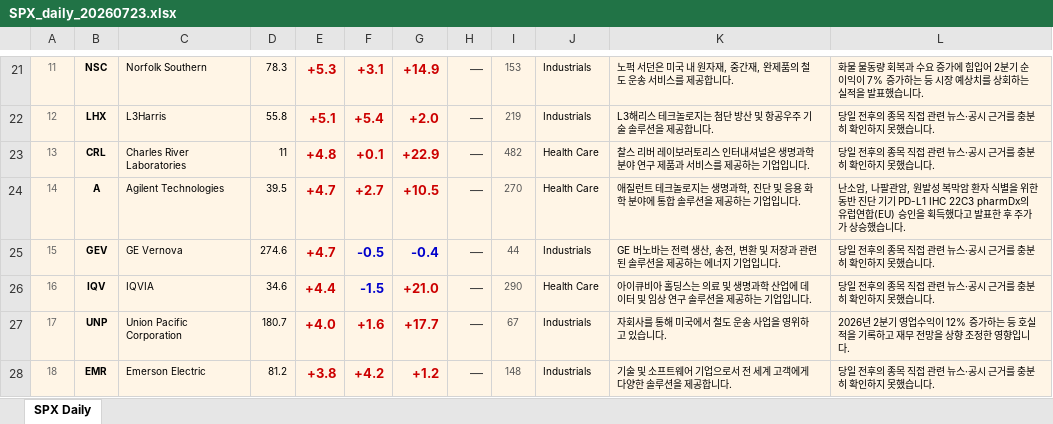
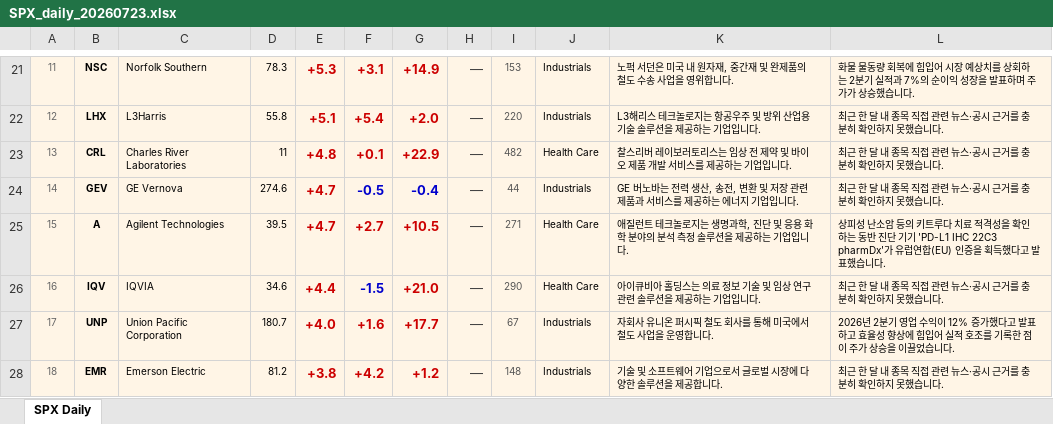
Before and after one commit to luca4dnsr/Stock-Market-Update, an Excel workbook: output/SPX_daily_20260723.xlsx, sheet SPX Daily, drawn as a sheet; only a part is shown, gaps mark what is left out; values as stored, in another font and other column widths than the file's, no borders; the diff covers the shown part only; the diff names each change by its address in the sheet, - before the commit and + after, or states it on an @@ line.

```diff
--- a/output/SPX_daily_20260723.xlsx (sheet SPX Daily)
+++ b/output/SPX_daily_20260723.xlsx (sheet SPX Daily)
-K21: 노퍽 서던은 미국 내 원자재, 중간재, 완제품의 철도 운송 서비스를 제공합니다.
+K21: 노퍽 서던은 미국 내 원자재, 중간재 및 완제품의 철도 수송 사업을 영위합니다.
-L21: …량 회복과 수요 증가에 힘입어 2분기 순이익이 7% 증가하는 등 시장 예상치를 상회하는 실적을 발표했습니다…
+L21: …량 회복에 힘입어 시장 예상치를 상회하는 2분기 실적과 7%의 순이익 성장을 발표하며 주가가 상승했습니다…
-I22: 219
+I22: 220
-K22: L3해리스 테크놀로지는 첨단 방산 및 항공우주 기술 솔루션을 제공합니다.
+K22: L3해리스 테크놀로지는 항공우주 및 방위 산업용 기술 솔루션을 제공하는 기업입니다.
-L22:L23: 당일 전후의 종목 직접 관련 뉴스·공시 근거를 충분히 확인하지 못했습니다.
+L22:L23: 최근 한 달 내 종목 직접 관련 뉴스·공시 근거를 충분히 확인하지 못했습니다.
-K23: 찰스 리버 레이보러토리스 인터내셔널은 생명과학 분야 연구 제품과 서비스…
+K23: 찰스리버 레이보러토리스는 임상 전 제약 및 바이오 제품 개발 서비스…
-B24: A
+B24: GEV
-C24: Agilent Technologies
+C24: GE Vernova
-D24: 39.5
+D24: 274.6
-F24: +2.7
+F24: -0.5
-F24:G24 text colour: #CC0000
+F24:G24 text colour: #0000CC
-G24: +10.5
+G24: -0.4
-I24: 270
+I24: 44
-J24: Health Care
+J24: Industrials
-K24: 애질런트 테크놀로지는 생명과학, 진단 및 응용 화학 분야에 통합 솔루션을 제공하는 기업입…
+K24: GE 버노바는 전력 생산, 송전, 변환 및 저장 관련 제품과 서비스를 제공하는 에너지 기업입…
-L24: 난소암, 나팔관암, 원발성 복막암 환자 식별을 위한 동반 진단 기기 PD-L1 IHC 22C3 pharmDx의 유럽연합(EU) 승인을 획득했다고 발표한 후 주가가 상승했습니다…
+L24: 최근 한 달 내 종목 직접 관련 뉴스·공시 근거를 충분히 확인하지 못했습니다…
-B25: GEV
+B25: A
-C25: GE Vernova
+C25: Agilent Technologies
-D25: 274.6
+D25: 39.5
-F25: -0.5
+F25: +2.7
-F25:G25 text colour: #0000CC
+F25:G25 text colour: #CC0000
-G25: -0.4
+G25: +10.5
-I25: 44
+I25: 271
-J25: Industrials
+J25: Health Care
-K25: GE 버노바는 전력 생산, 송전, 변환 및 저장과 관련된 솔루션을 제공하는 에너지 기업입…
+K25: 애질런트 테크놀로지는 생명과학, 진단 및 응용 화학 분야의 분석 측정 솔루션을 제공하는 기업입…
-L25: 당일 전후의 종목 직접 관련 뉴스·공시 근거를 충분히 확인하지 못했습니다…
+L25: 상피성 난소암 등의 키트루다 치료 적격성을 확인하는 동반 진단 기기 'PD-L1 IHC 22C3 pharmDx'가 유럽연합(EU) 인증을 획득했다고 발표했습니다…
-K26: …의료 및 생명과학 산업에 데이터 및 임상 연구 솔루션…
+K26: …의료 정보 기술 및 임상 연구 관련 솔루션…
-L26: 당일 전후의 종목 직접 관련 뉴스·공시 근거를 충분히 확인하지 못했습니다.
+L26: 최근 한 달 내 종목 직접 관련 뉴스·공시 근거를 충분히 확인하지 못했습니다.
-K27: 자회사를 통해 미국에서 철도 운송 사업을 영위하고 있습니다.
+K27: 자회사 유니온 퍼시픽 철도 회사를 통해 미국에서 철도 사업을 운영합니다.
-L27: …기 영업수익이 12% 증가하는 등 호실적을 기록하고 재무 전망을 상향 조정한 영향입니다.
+L27: …기 영업 수익이 12% 증가했다고 발표하고 효율성 향상에 힘입어 실적 호조를 기록한 점이 주가 상승을 이끌었습니다.
-K28: 기술 및 소프트웨어 기업으로서 전 세계 고객에게 다양한 솔루션을 제공합니다.
+K28: 기술 및 소프트웨어 기업으로서 글로벌 시장에 다양한 솔루션을 제공합니다.
-L28: 당일 전후의 종목 직접 관련 뉴스·공시 근거를 충분히 확인하지 못했습니다.
+L28: 최근 한 달 내 종목 직접 관련 뉴스·공시 근거를 충분히 확인하지 못했습니다.
```
Also changed, not shown: 104 edited cells and cell formats elsewhere in this sheet, 3 other files.
